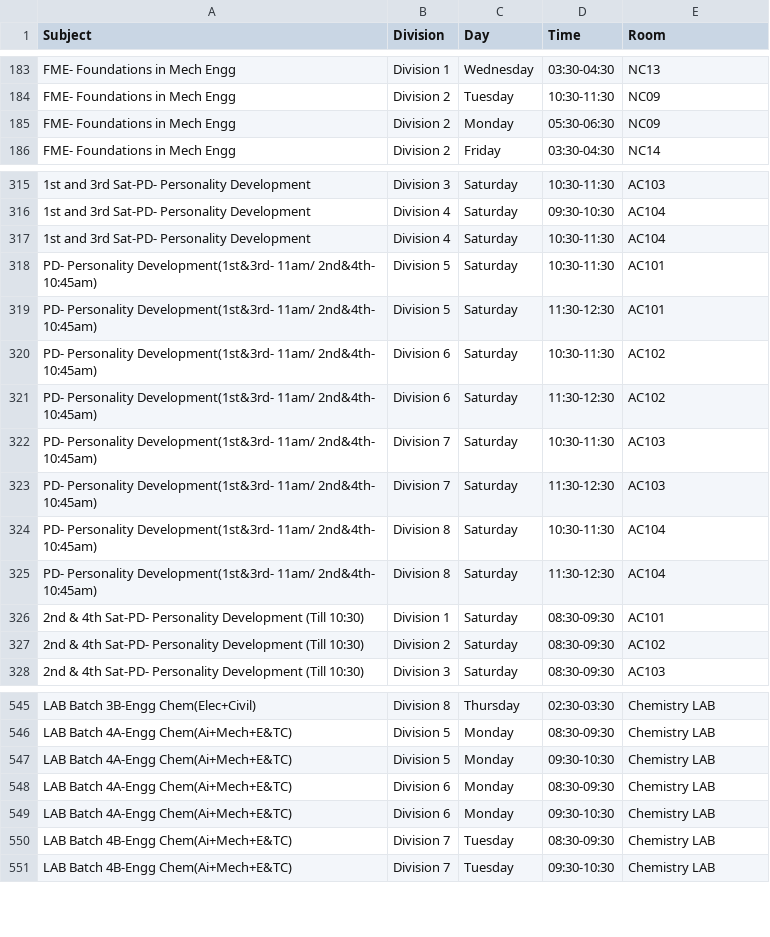
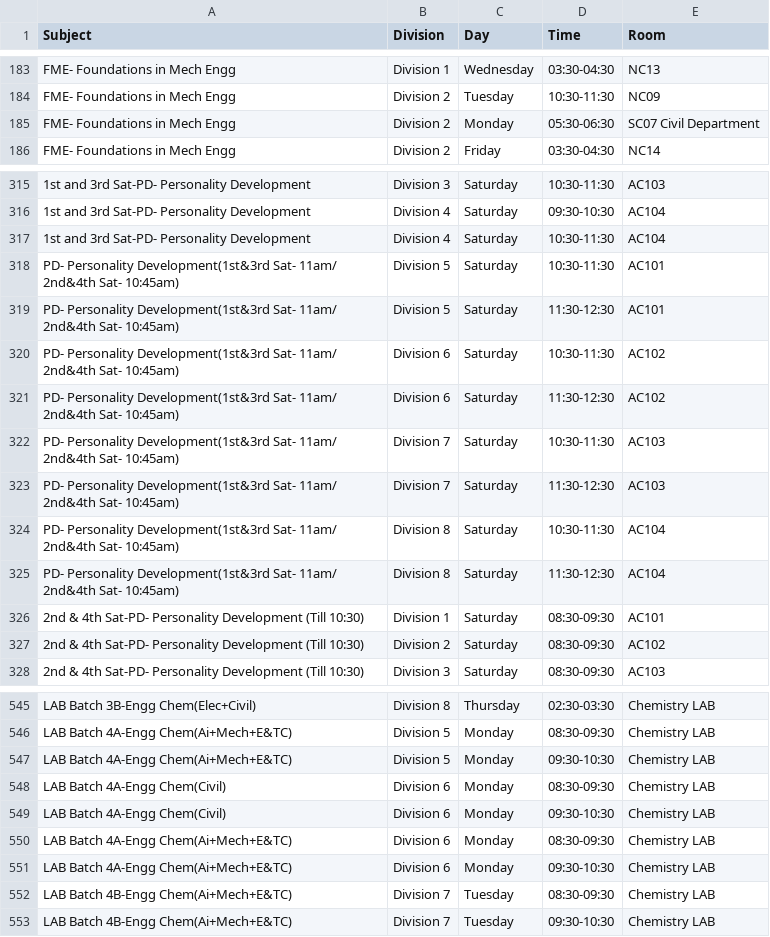
Before and after one commit to sheetlord/coep.freestudents.firstsem.fy2025, a CSV file: timetable1.csv, drawn as a sheet; only a part is shown, gaps mark what is left out; the diff names each change by its address in the sheet, - before the commit and + after, or states it on an @@ line.

```diff
--- a/timetable1.csv
+++ b/timetable1.csv
-E185 (Room): NC09
+E185 (Room): SC07 Civil Department
-A318:A325 (Subject): PD- Personality Development(1st&3rd- 11am/ 2nd&4th- 10:45am)
+A318:A325 (Subject): PD- Personality Development(1st&3rd Sat- 11am/ 2nd&4th Sat- 10:45am)
+row 548: LAB Batch 4A-Engg Chem(Civil) | Division 6 | Monday | 08:30-09:30 | Chemistry LAB
+row 549: LAB Batch 4A-Engg Chem(Civil) | Division 6 | Monday | 09:30-10:30 | Chemistry LAB
```
Also changed, not shown: 1 other file.
